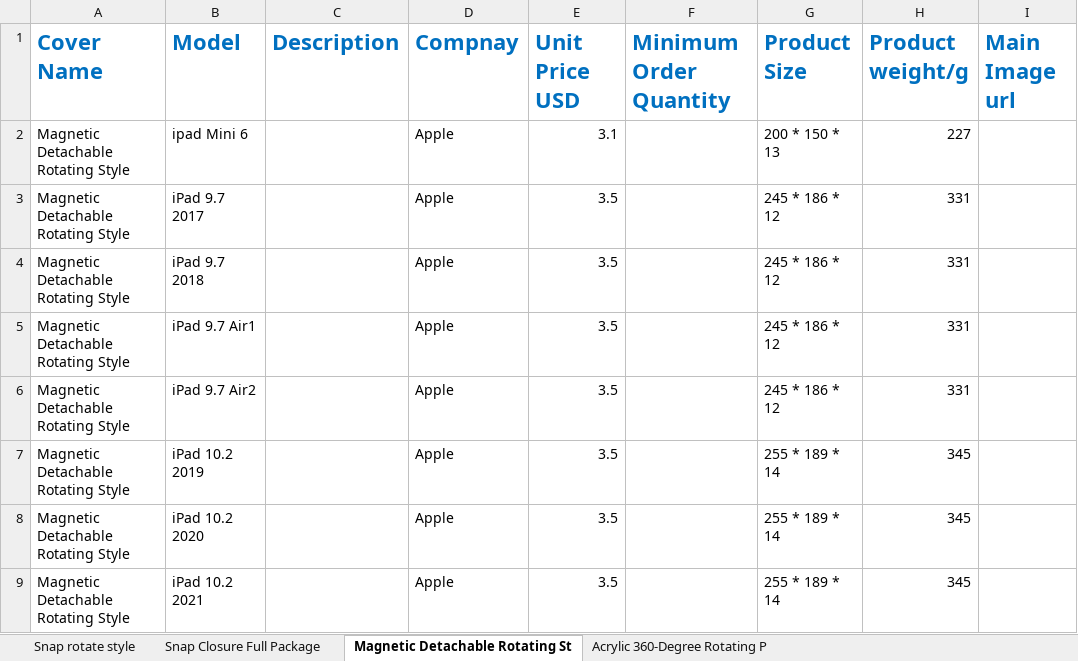
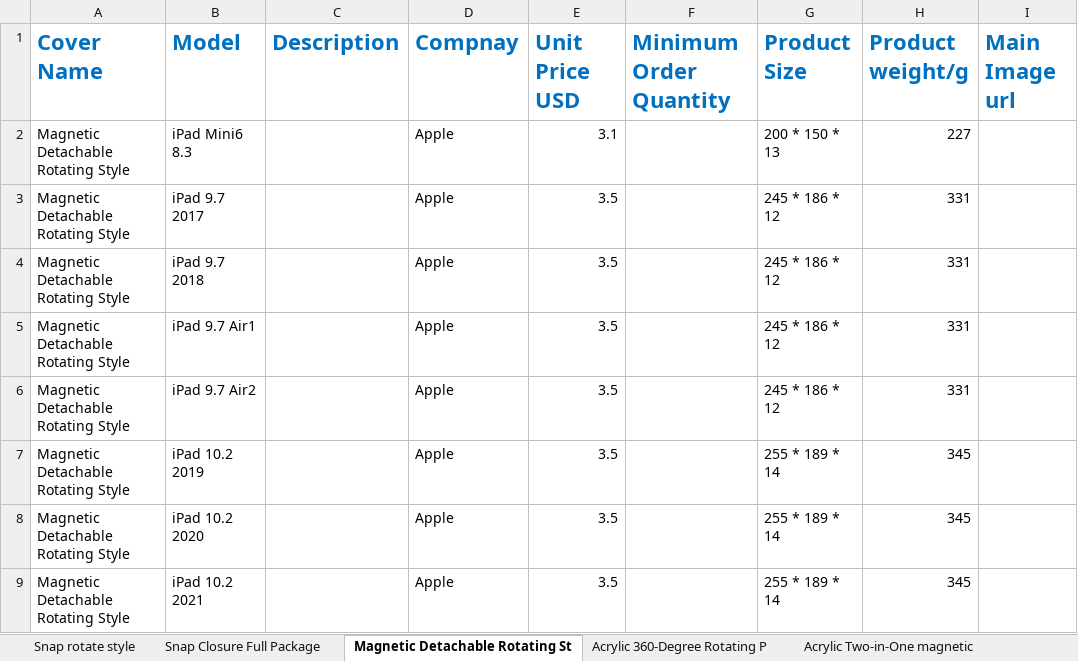
Before and after one commit to Antor1155/chao-Kai-qi-backend, an Excel workbook: ChaoKaiQiProducts.xlsx, sheet Magnetic Detachable Rotating St, drawn as a sheet; only a part is shown; values as stored, in another font and other column widths than the file's, no borders; the diff names each change by its address in the sheet, - before the commit and + after, or states it on an @@ line.

Commit message:
Acrylic (2.0A Board) Two-in-One Magnetic Detachable products added

```diff
--- a/ChaoKaiQiProducts.xlsx (sheet Magnetic Detachable Rotating St)
+++ b/ChaoKaiQiProducts.xlsx (sheet Magnetic Detachable Rotating St)
+sheet tab: Acrylic Two-in-One magnetic
-B2 (Model): ipad Mini 6
+B2 (Model): iPad Mini6 8.3
```
Also changed, not shown: sheet Snap rotate style, sheet Snap Closure Full Package, sheet Acrylic 360-Degree Rotating P, 2 other files.
